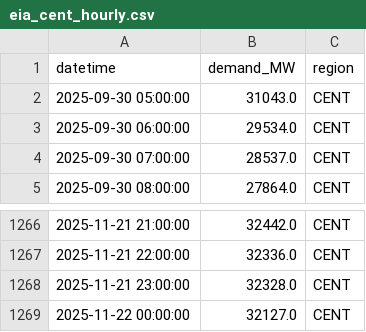
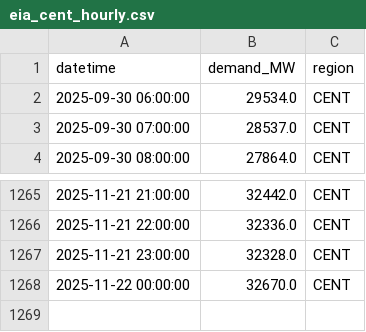
Before and after one commit to N3il-kb/gridcast, a CSV file: cache/eia_cent_hourly.csv, drawn as a sheet; only a part is shown, gaps mark what is left out.

```diff
--- a/cache/eia_cent_hourly.csv
+++ b/cache/eia_cent_hourly.csv
@@ -1,3 +1,2 @@
 datetime,demand_MW,region
-2025-09-30 05:00:00,31043.0,CENT
 2025-09-30 06:00:00,29534.0,CENT
@@ -1268,2 +1267,2 @@ datetime,demand_MW,region
 2025-11-21 23:00:00,32328.0,CENT
-2025-11-22 00:00:00,32127.0,CENT
+2025-11-22 00:00:00,32670.0,CENT
```
Also changed, not shown: cache/eia_cal_hourly.csv, cache/eia_car_hourly.csv, 13 other files.
